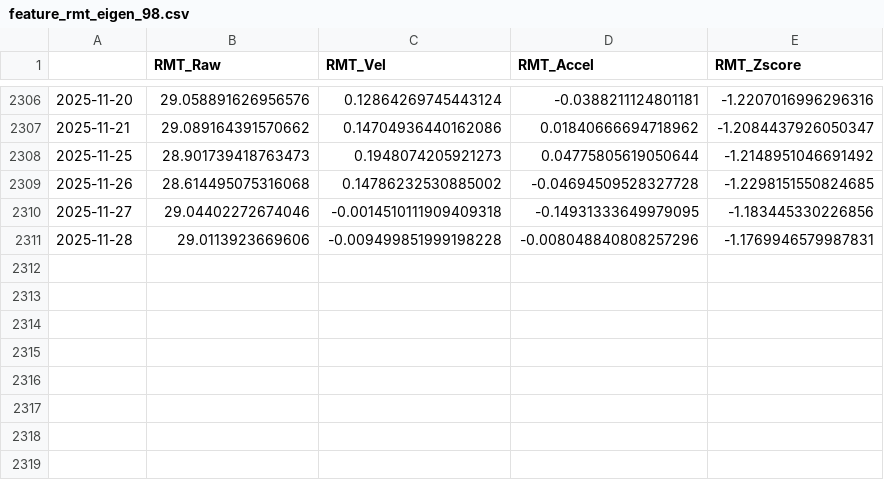
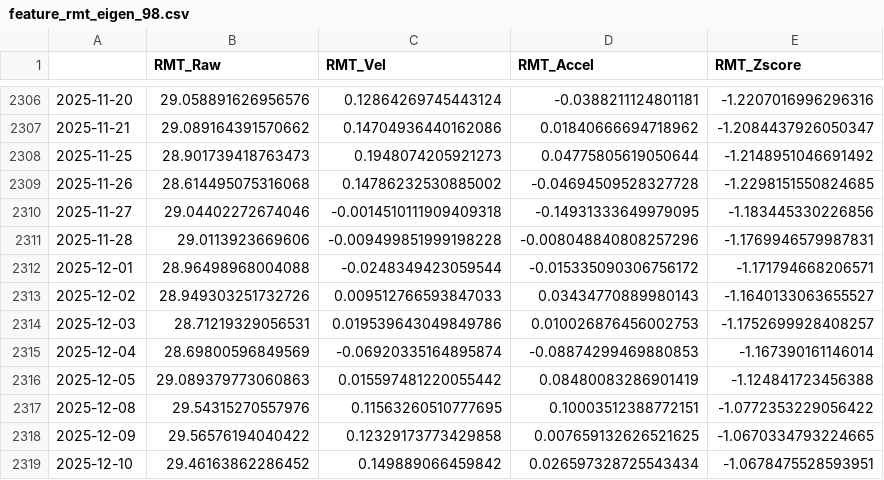
Before and after one commit to waseda-Maruyama/Machine-Learning, a CSV file: RMT-project/feature_rmt_eigen_98.csv, drawn as a sheet; only a part is shown, gaps mark what is left out.

```diff
--- a/RMT-project/feature_rmt_eigen_98.csv
+++ b/RMT-project/feature_rmt_eigen_98.csv
@@ -2311 +2311,9 @@
 2025-11-28,29.0113923669606,-0.009499851999198228,-0.008048840808257296,-1.1769946579987831
+2025-12-01,28.96498968004088,-0.0248349423059544,-0.015335090306756172,-1.171794668206571
+2025-12-02,28.949303251732726,0.009512766593847033,0.03434770889980143,-1.1640133063655527
+2025-12-03,28.71219329056531,0.019539643049849786,0.010026876456002753,-1.1752699928408257
+2025-12-04,28.69800596849569,-0.06920335164895874,-0.08874299469880853,-1.167390161146014
+2025-12-05,29.089379773060863,0.015597481220055442,0.08480083286901419,-1.124841723456388
+2025-12-08,29.54315270557976,0.11563260510777695,0.10003512388772151,-1.0772353229056422
+2025-12-09,29.56576194040422,0.12329173773429858,0.007659132626521625,-1.0670334793224665
+2025-12-10,29.46163862286452,0.149889066459842,0.026597328725543434,-1.0678475528593951
```
Also changed, not shown: RMT-project/dataset_ml.csv, RMT-project/target_definition_comparison.csv, 28 other files.
